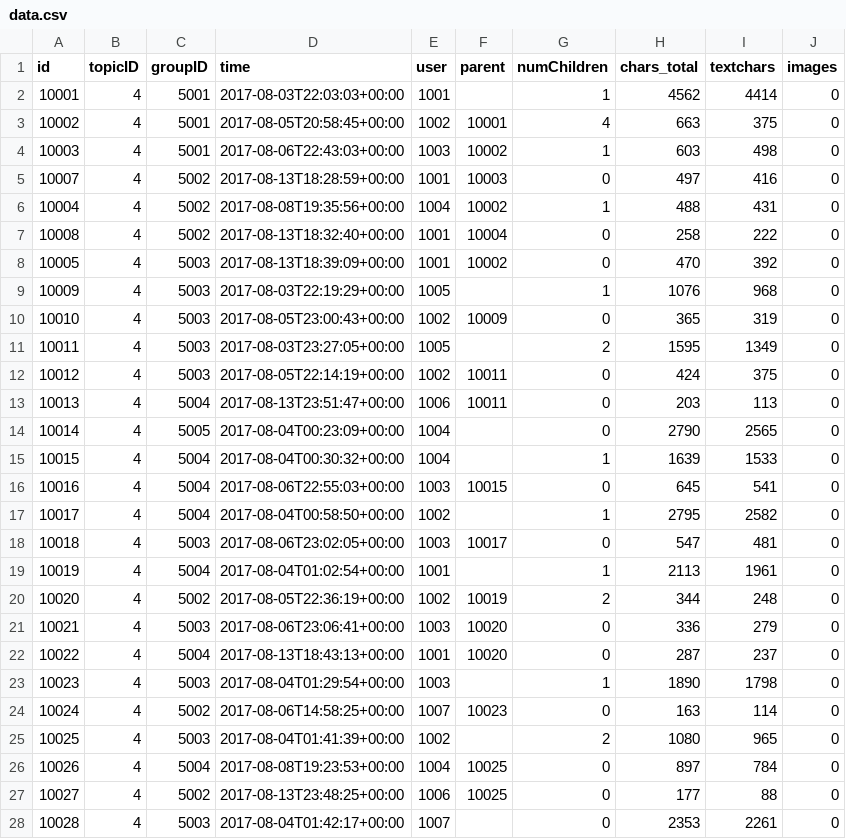
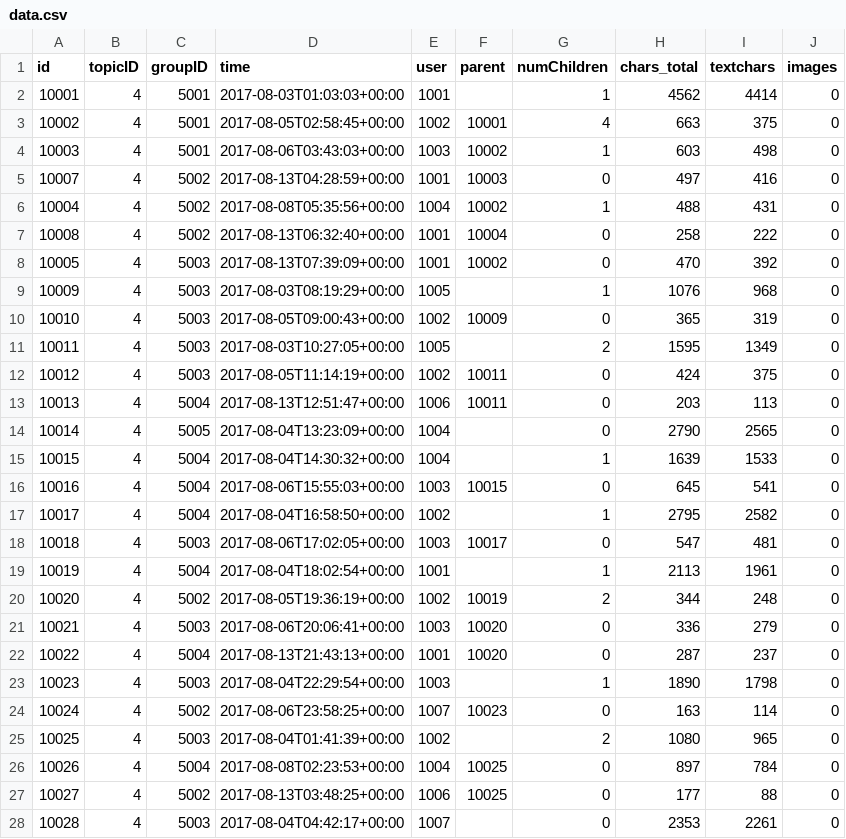
Before and after one commit to robertclaus/robertclaus.github.io, a CSV file: data.csv, drawn as a sheet; only a part is shown; the diff covers the shown part only.

Commit message:
Topic Grouping!

```diff
--- a/data.csv
+++ b/data.csv
@@ -1,28 +1,28 @@
 id,topicID,groupID,time,user,parent,numChildren,chars_total,textchars,images
-10001,4,5001,2017-08-03T22:03:03+00:00,1001,,1,4562,4414,0
-10002,4,5001,2017-08-05T20:58:45+00:00,1002,10001,4,663,375,0
-10003,4,5001,2017-08-06T22:43:03+00:00,1003,10002,1,603,498,0
-10007,4,5002,2017-08-13T18:28:59+00:00,1001,10003,0,497,416,0
-10004,4,5002,2017-08-08T19:35:56+00:00,1004,10002,1,488,431,0
-10008,4,5002,2017-08-13T18:32:40+00:00,1001,10004,0,258,222,0
-10005,4,5003,2017-08-13T18:39:09+00:00,1001,10002,0,470,392,0
-10009,4,5003,2017-08-03T22:19:29+00:00,1005,,1,1076,968,0
-10010,4,5003,2017-08-05T23:00:43+00:00,1002,10009,0,365,319,0
-10011,4,5003,2017-08-03T23:27:05+00:00,1005,,2,1595,1349,0
-10012,4,5003,2017-08-05T22:14:19+00:00,1002,10011,0,424,375,0
-10013,4,5004,2017-08-13T23:51:47+00:00,1006,10011,0,203,113,0
-10014,4,5005,2017-08-04T00:23:09+00:00,1004,,0,2790,2565,0
-10015,4,5004,2017-08-04T00:30:32+00:00,1004,,1,1639,1533,0
-10016,4,5004,2017-08-06T22:55:03+00:00,1003,10015,0,645,541,0
-10017,4,5004,2017-08-04T00:58:50+00:00,1002,,1,2795,2582,0
-10018,4,5003,2017-08-06T23:02:05+00:00,1003,10017,0,547,481,0
-10019,4,5004,2017-08-04T01:02:54+00:00,1001,,1,2113,1961,0
-10020,4,5002,2017-08-05T22:36:19+00:00,1002,10019,2,344,248,0
-10021,4,5003,2017-08-06T23:06:41+00:00,1003,10020,0,336,279,0
-10022,4,5004,2017-08-13T18:43:13+00:00,1001,10020,0,287,237,0
-10023,4,5003,2017-08-04T01:29:54+00:00,1003,,1,1890,1798,0
-10024,4,5002,2017-08-06T14:58:25+00:00,1007,10023,0,163,114,0
+10001,4,5001,2017-08-03T01:03:03+00:00,1001,,1,4562,4414,0
+10002,4,5001,2017-08-05T02:58:45+00:00,1002,10001,4,663,375,0
+10003,4,5001,2017-08-06T03:43:03+00:00,1003,10002,1,603,498,0
+10007,4,5002,2017-08-13T04:28:59+00:00,1001,10003,0,497,416,0
+10004,4,5002,2017-08-08T05:35:56+00:00,1004,10002,1,488,431,0
+10008,4,5002,2017-08-13T06:32:40+00:00,1001,10004,0,258,222,0
+10005,4,5003,2017-08-13T07:39:09+00:00,1001,10002,0,470,392,0
+10009,4,5003,2017-08-03T08:19:29+00:00,1005,,1,1076,968,0
+10010,4,5003,2017-08-05T09:00:43+00:00,1002,10009,0,365,319,0
+10011,4,5003,2017-08-03T10:27:05+00:00,1005,,2,1595,1349,0
+10012,4,5003,2017-08-05T11:14:19+00:00,1002,10011,0,424,375,0
+10013,4,5004,2017-08-13T12:51:47+00:00,1006,10011,0,203,113,0
+10014,4,5005,2017-08-04T13:23:09+00:00,1004,,0,2790,2565,0
+10015,4,5004,2017-08-04T14:30:32+00:00,1004,,1,1639,1533,0
+10016,4,5004,2017-08-06T15:55:03+00:00,1003,10015,0,645,541,0
+10017,4,5004,2017-08-04T16:58:50+00:00,1002,,1,2795,2582,0
+10018,4,5003,2017-08-06T17:02:05+00:00,1003,10017,0,547,481,0
+10019,4,5004,2017-08-04T18:02:54+00:00,1001,,1,2113,1961,0
+10020,4,5002,2017-08-05T19:36:19+00:00,1002,10019,2,344,248,0
+10021,4,5003,2017-08-06T20:06:41+00:00,1003,10020,0,336,279,0
+10022,4,5004,2017-08-13T21:43:13+00:00,1001,10020,0,287,237,0
+10023,4,5003,2017-08-04T22:29:54+00:00,1003,,1,1890,1798,0
+10024,4,5002,2017-08-06T23:58:25+00:00,1007,10023,0,163,114,0
 10025,4,5003,2017-08-04T01:41:39+00:00,1002,,2,1080,965,0
-10026,4,5004,2017-08-08T19:23:53+00:00,1004,10025,0,897,784,0
-10027,4,5002,2017-08-13T23:48:25+00:00,1006,10025,0,177,88,0
-10028,4,5003,2017-08-04T01:42:17+00:00,1007,,0,2353,2261,0
+10026,4,5004,2017-08-08T02:23:53+00:00,1004,10025,0,897,784,0
+10027,4,5002,2017-08-13T03:48:25+00:00,1006,10025,0,177,88,0
+10028,4,5003,2017-08-04T04:42:17+00:00,1007,,0,2353,2261,0
```
Also changed, not shown: 42 edited cells elsewhere in this file, 1 other file.
